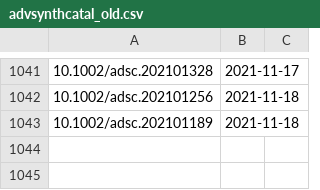
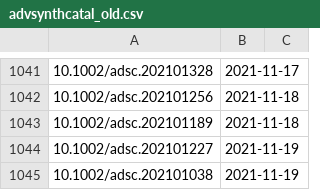
Before and after one commit to supersciencegrl/easy-wiley, a CSV file: advsynthcatal_old.csv, drawn as a sheet; only a part is shown, gaps mark what is left out; the diff names each change by its address in the sheet, - before the commit and + after, or states it on an @@ line.

```diff
--- a/advsynthcatal_old.csv
+++ b/advsynthcatal_old.csv
+row 1044: 10.1002/adsc.202101227 | 2021-11-19
+row 1045: 10.1002/adsc.202101038 | 2021-11-19
```
Also changed, not shown: 3 other files.
